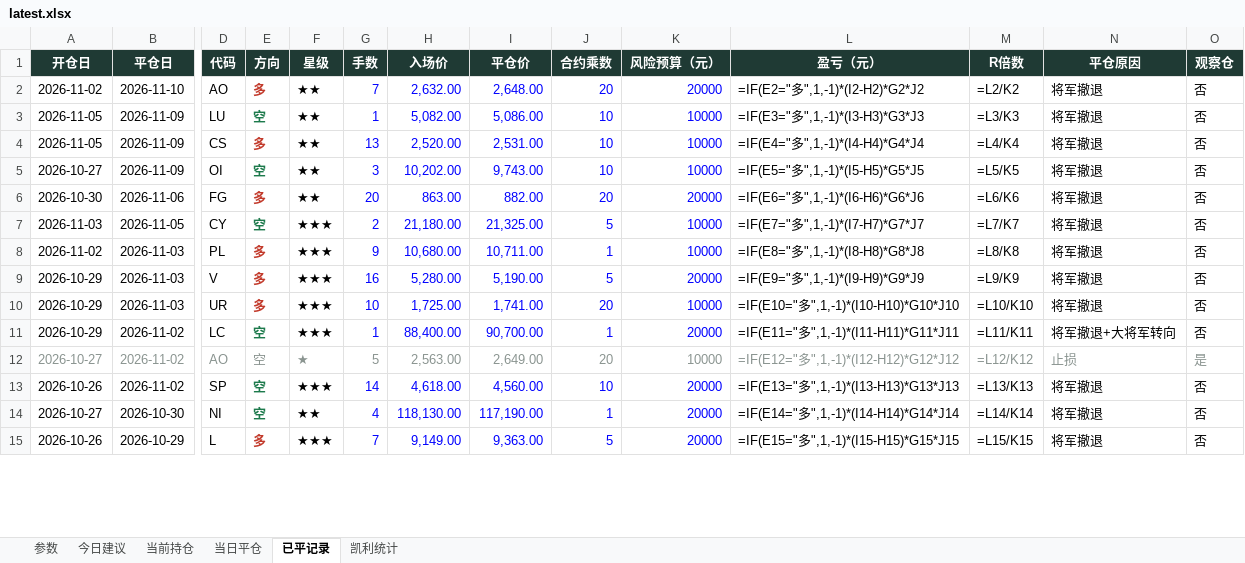
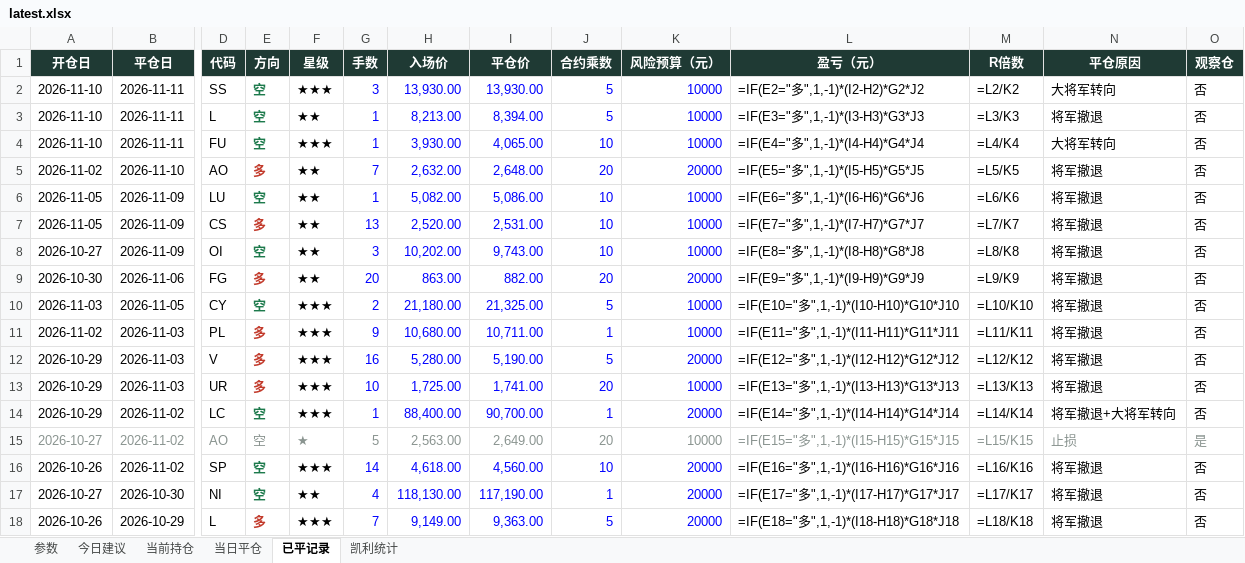
Before and after one commit to yuherantrader-glitch/futures-board, an Excel workbook: latest.xlsx, sheet 已平记录, drawn as a sheet; only a part is shown, gaps mark what is left out; values as stored, in another font and other column widths than the file's, no borders; formulas without a stored value are shown as written; addresses are those after the commit; rows hold the shown columns only; the diff covers the shown part only; the diff names each change by its address in the sheet, - before the commit and + after, or states it on an @@ line.

```diff
--- a/latest.xlsx (sheet 已平记录)
+++ b/latest.xlsx (sheet 已平记录)
+row 2: 2026-11-10 | 2026-11-11 | SS | 空 | ★★★ | 3 | 13,930.00 | 13,930.00 | 5 | 10000 | =IF(E2="多",1,-1)*(I2-H2)*G2*J2 | =L2/K2 | 大将军转向 | 否
+row 3: 2026-11-10 | 2026-11-11 | L | 空 | ★★ | 1 | 8,213.00 | 8,394.00 | 5 | 10000 | =IF(E3="多",1,-1)*(I3-H3)*G3*J3 | =L3/K3 | 将军撤退 | 否
+row 4: 2026-11-10 | 2026-11-11 | FU | 空 | ★★★ | 1 | 3,930.00 | 4,065.00 | 10 | 10000 | =IF(E4="多",1,-1)*(I4-H4)*G4*J4 | =L4/K4 | 大将军转向 | 否
-L5 (盈亏（元）): =IF(E2="多",1,-1)*(I2-H2)*G2*J2
+L5 (盈亏（元）): =IF(E5="多",1,-1)*(I5-H5)*G5*J5
-M5 (R倍数): =L2/K2
+M5 (R倍数): =L5/K5
-L6 (盈亏（元）): =IF(E3="多",1,-1)*(I3-H3)*G3*J3
+L6 (盈亏（元）): =IF(E6="多",1,-1)*(I6-H6)*G6*J6
-M6 (R倍数): =L3/K3
+M6 (R倍数): =L6/K6
-L7 (盈亏（元）): =IF(E4="多",1,-1)*(I4-H4)*G4*J4
+L7 (盈亏（元）): =IF(E7="多",1,-1)*(I7-H7)*G7*J7
-M7 (R倍数): =L4/K4
+M7 (R倍数): =L7/K7
-L8 (盈亏（元）): =IF(E5="多",1,-1)*(I5-H5)*G5*J5
+L8 (盈亏（元）): =IF(E8="多",1,-1)*(I8-H8)*G8*J8
-M8 (R倍数): =L5/K5
+M8 (R倍数): =L8/K8
-L9 (盈亏（元）): =IF(E6="多",1,-1)*(I6-H6)*G6*J6
+L9 (盈亏（元）): =IF(E9="多",1,-1)*(I9-H9)*G9*J9
-M9 (R倍数): =L6/K6
+M9 (R倍数): =L9/K9
-L10 (盈亏（元）): =IF(E7="多",1,-1)*(I7-H7)*G7*J7
+L10 (盈亏（元）): =IF(E10="多",1,-1)*(I10-H10)*G10*J10
-M10 (R倍数): =L7/K7
+M10 (R倍数): =L10/K10
-L11 (盈亏（元）): =IF(E8="多",1,-1)*(I8-H8)*G8*J8
+L11 (盈亏（元）): =IF(E11="多",1,-1)*(I11-H11)*G11*J11
-M11 (R倍数): =L8/K8
+M11 (R倍数): =L11/K11
-L12 (盈亏（元）): =IF(E9="多",1,-1)*(I9-H9)*G9*J9
+L12 (盈亏（元）): =IF(E12="多",1,-1)*(I12-H12)*G12*J12
-M12 (R倍数): =L9/K9
+M12 (R倍数): =L12/K12
-L13 (盈亏（元）): =IF(E10="多",1,-1)*(I10-H10)*G10*J10
+L13 (盈亏（元）): =IF(E13="多",1,-1)*(I13-H13)*G13*J13
-M13 (R倍数): =L10/K10
+M13 (R倍数): =L13/K13
-L14 (盈亏（元）): =IF(E11="多",1,-1)*(I11-H11)*G11*J11
+L14 (盈亏（元）): =IF(E14="多",1,-1)*(I14-H14)*G14*J14
-M14 (R倍数): =L11/K11
+M14 (R倍数): =L14/K14
-L15 (盈亏（元）): =IF(E12="多",1,-1)*(I12-H12)*G12*J12
+L15 (盈亏（元）): =IF(E15="多",1,-1)*(I15-H15)*G15*J15
-M15 (R倍数): =L12/K12
+M15 (R倍数): =L15/K15
-L16 (盈亏（元）): =IF(E13="多",1,-1)*(I13-H13)*G13*J13
+L16 (盈亏（元）): =IF(E16="多",1,-1)*(I16-H16)*G16*J16
-M16 (R倍数): =L13/K13
+M16 (R倍数): =L16/K16
-L17 (盈亏（元）): =IF(E14="多",1,-1)*(I14-H14)*G14*J14
+L17 (盈亏（元）): =IF(E17="多",1,-1)*(I17-H17)*G17*J17
-M17 (R倍数): =L14/K14
+M17 (R倍数): =L17/K17
-L18 (盈亏（元）): =IF(E15="多",1,-1)*(I15-H15)*G15*J15
+L18 (盈亏（元）): =IF(E18="多",1,-1)*(I18-H18)*G18*J18
-M18 (R倍数): =L15/K15
+M18 (R倍数): =L18/K18
```
Also changed, not shown: 53 edited cells elsewhere in this sheet, sheet 今日建议, sheet 当前持仓, sheet 当日平仓, sheet 凯利统计, sheet 参数, 4 other files.
